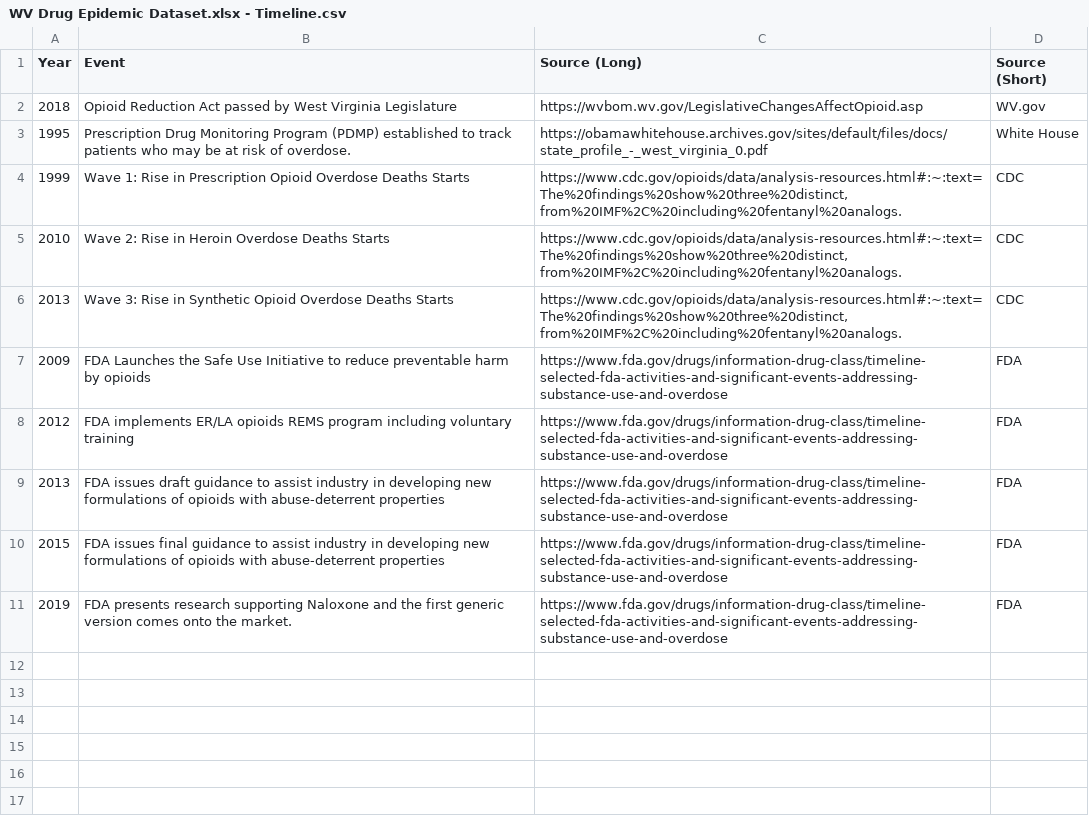
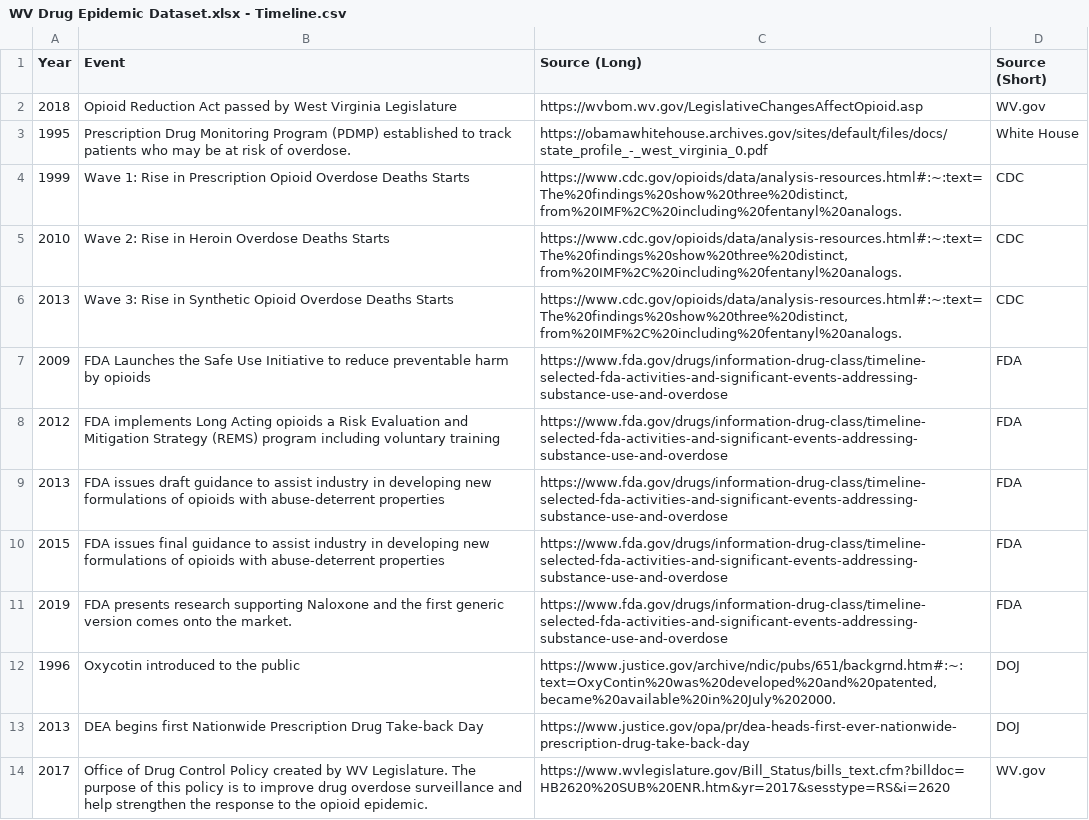
Before and after one commit to michaelwfouts/wv-opioid-dashboard, a CSV file: data/WV Drug Epidemic Dataset.xlsx - Timeline.csv, drawn as a sheet.

Commit message:
Updated Timeline Events

```diff
--- a/data/WV Drug Epidemic Dataset.xlsx - Timeline.csv
+++ b/data/WV Drug Epidemic Dataset.xlsx - Timeline.csv
@@ -7,3 +7,3 @@ Year,Event,Source (Long),Source (Short)
 2009,FDA Launches the Safe Use Initiative to reduce preventable harm by opioids,https://www.fda.gov/drugs/information-drug-class/timeline-selected-fda-activities-and-significant-events-addressing-substance-use-and-overdose,FDA
-2012,FDA implements ER/LA opioids REMS program including voluntary training,https://www.fda.gov/drugs/information-drug-class/timeline-selected-fda-activities-and-significant-events-addressing-substance-use-and-overdose,FDA
+2012,FDA implements Long Acting opioids a Risk Evaluation and Mitigation Strategy (REMS) program including voluntary training,https://www.fda.gov/drugs/information-drug-class/timeline-selected-fda-activities-and-significant-events-addressing-substance-use-and-overdose,FDA
 2013,FDA issues draft guidance to assist industry in developing new formulations of opioids with abuse-deterrent properties,https://www.fda.gov/drugs/information-drug-class/timeline-selected-fda-activities-and-significant-events-addressing-substance-use-and-overdose,FDA
@@ -11 +11,4 @@ Year,Event,Source (Long),Source (Short)
 2019,FDA presents research supporting Naloxone and the first generic version comes onto the market.,https://www.fda.gov/drugs/information-drug-class/timeline-selected-fda-activities-and-significant-events-addressing-substance-use-and-overdose,FDA
+1996,Oxycotin introduced to the public,"https://www.justice.gov/archive/ndic/pubs/651/backgrnd.htm#:~:text=OxyContin%20was%20developed%20and%20patented,became%20available%20in%20July%202000.",DOJ
+2013,DEA begins first Nationwide Prescription Drug Take-back Day,https://www.justice.gov/opa/pr/dea-heads-first-ever-nationwide-prescription-drug-take-back-day,DOJ
+2017,Office of Drug Control Policy created by WV Legislature. The purpose of this policy is to improve drug overdose surveillance and help strengthen the response to the opioid epidemic.,https://www.wvlegislature.gov/Bill_Status/bills_text.cfm?billdoc=HB2620%20SUB%20ENR.htm&yr=2017&sesstype=RS&i=2620,WV.gov
```
